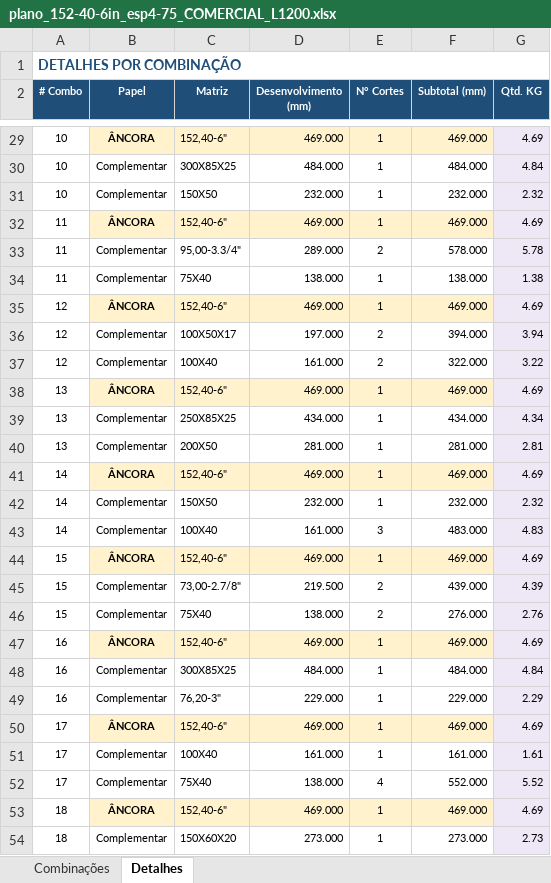
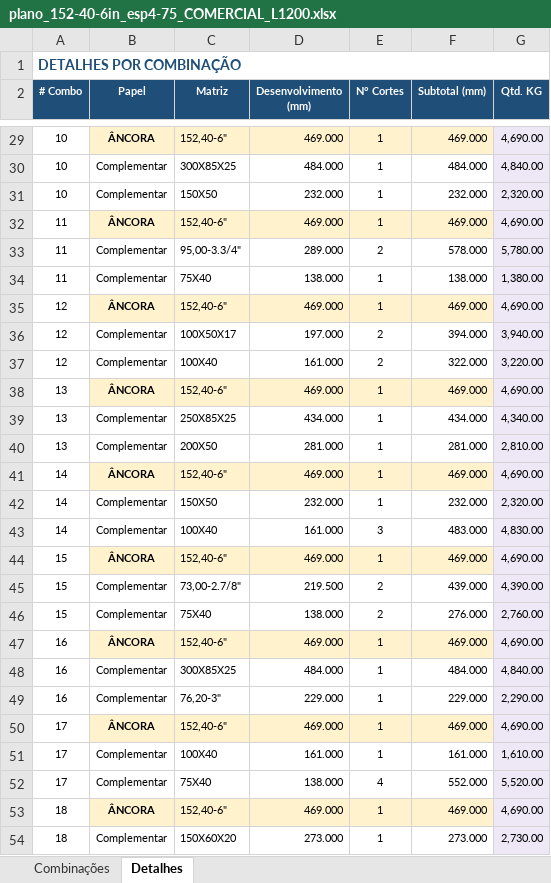
Before and after one commit to jefersondev18/Plano_corte_slitter_py, an Excel workbook: files/output/plano_152-40-6in_esp4-75_COMERCIAL_L1200.xlsx, sheet Detalhes, drawn as a sheet; only a part is shown, gaps mark what is left out; values as stored, in another font and other column widths than the file's, no borders; the diff covers the shown part only; the diff names each change by its address in the sheet, - before the commit and + after, or states it on an @@ line.

```diff
--- a/files/output/plano_152-40-6in_esp4-75_COMERCIAL_L1200.xlsx (sheet Detalhes)
+++ b/files/output/plano_152-40-6in_esp4-75_COMERCIAL_L1200.xlsx (sheet Detalhes)
-G29 (Qtd. KG): 4.69
+G29 (Qtd. KG): 4,690.00
-G30 (Qtd. KG): 4.84
+G30 (Qtd. KG): 4,840.00
-G31 (Qtd. KG): 2.32
+G31 (Qtd. KG): 2,320.00
-G32 (Qtd. KG): 4.69
+G32 (Qtd. KG): 4,690.00
-G33 (Qtd. KG): 5.78
+G33 (Qtd. KG): 5,780.00
-G34 (Qtd. KG): 1.38
+G34 (Qtd. KG): 1,380.00
-G35 (Qtd. KG): 4.69
+G35 (Qtd. KG): 4,690.00
-G36 (Qtd. KG): 3.94
+G36 (Qtd. KG): 3,940.00
-G37 (Qtd. KG): 3.22
+G37 (Qtd. KG): 3,220.00
-G38 (Qtd. KG): 4.69
+G38 (Qtd. KG): 4,690.00
-G39 (Qtd. KG): 4.34
+G39 (Qtd. KG): 4,340.00
-G40 (Qtd. KG): 2.81
+G40 (Qtd. KG): 2,810.00
-G41 (Qtd. KG): 4.69
+G41 (Qtd. KG): 4,690.00
-G42 (Qtd. KG): 2.32
+G42 (Qtd. KG): 2,320.00
-G43 (Qtd. KG): 4.83
+G43 (Qtd. KG): 4,830.00
-G44 (Qtd. KG): 4.69
+G44 (Qtd. KG): 4,690.00
-G45 (Qtd. KG): 4.39
+G45 (Qtd. KG): 4,390.00
-G46 (Qtd. KG): 2.76
+G46 (Qtd. KG): 2,760.00
-G47 (Qtd. KG): 4.69
+G47 (Qtd. KG): 4,690.00
-G48 (Qtd. KG): 4.84
+G48 (Qtd. KG): 4,840.00
-G49 (Qtd. KG): 2.29
+G49 (Qtd. KG): 2,290.00
-G50 (Qtd. KG): 4.69
+G50 (Qtd. KG): 4,690.00
-G51 (Qtd. KG): 1.61
+G51 (Qtd. KG): 1,610.00
-G52 (Qtd. KG): 5.52
+G52 (Qtd. KG): 5,520.00
-G53 (Qtd. KG): 4.69
+G53 (Qtd. KG): 4,690.00
-G54 (Qtd. KG): 2.73
+G54 (Qtd. KG): 2,730.00
```
Also changed, not shown: 36 edited cells elsewhere in this sheet, sheet Combinações, 2 other files.
